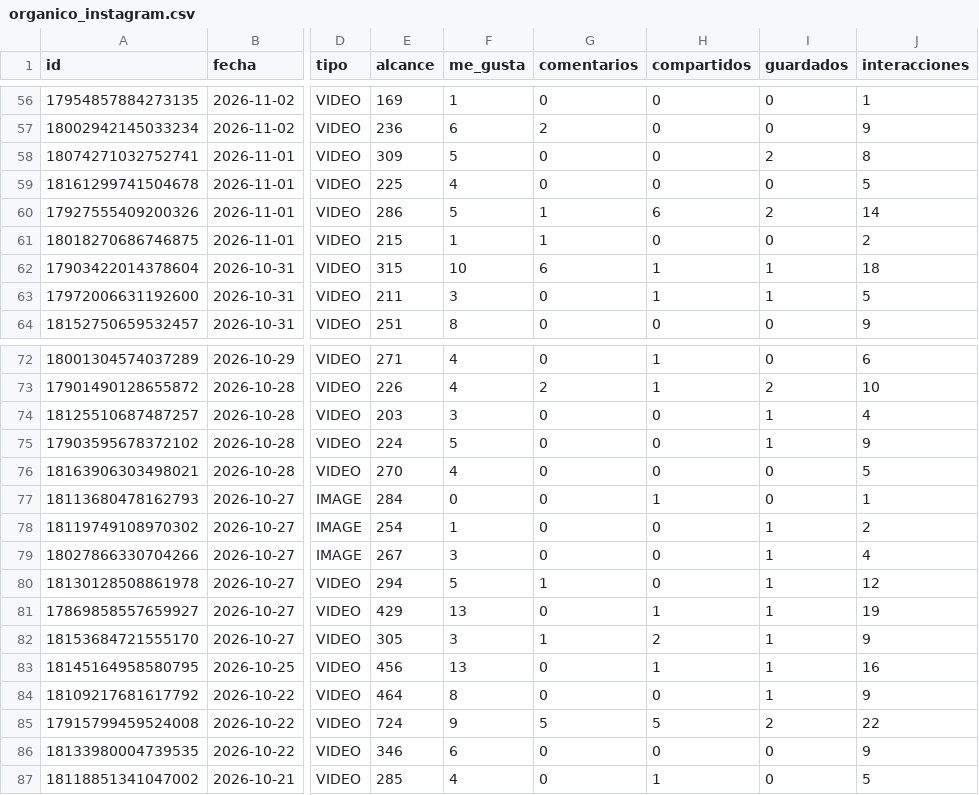
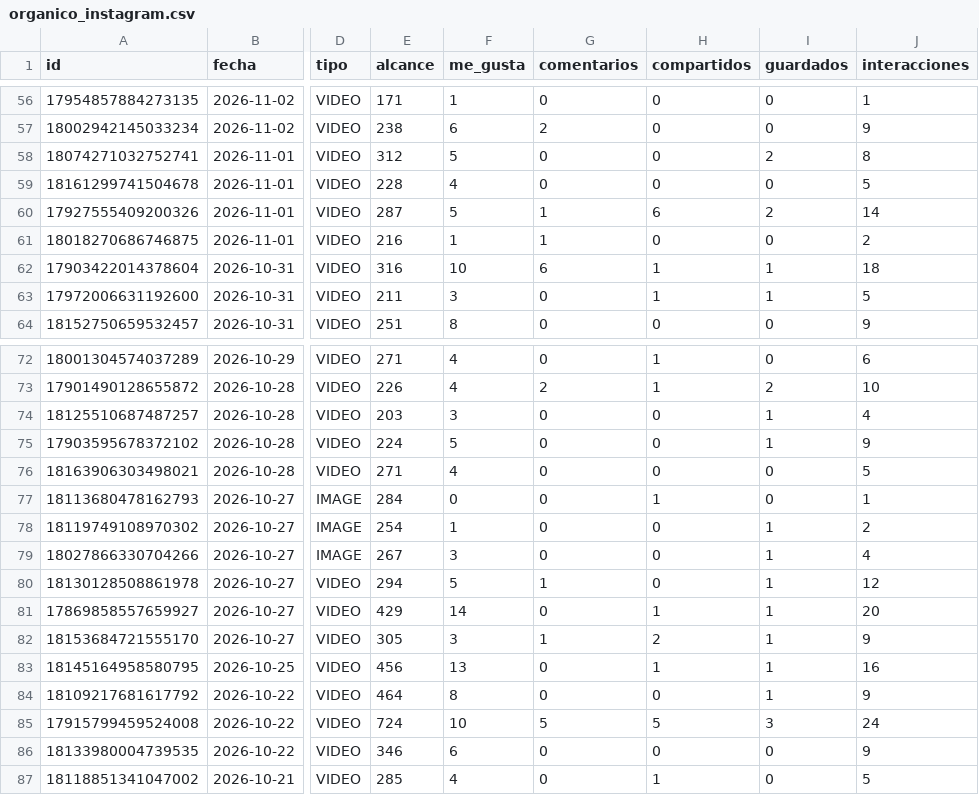
Before and after one commit to candelagomez/dashboard-meta, a CSV file: data/organico_instagram.csv, drawn as a sheet; only a part is shown, gaps mark what is left out; the diff covers the shown part only; the diff names each change by its address in the sheet, - before the commit and + after, or states it on an @@ line.

```diff
--- a/data/organico_instagram.csv
+++ b/data/organico_instagram.csv
-E56 (alcance): 169
+E56 (alcance): 171
-E57 (alcance): 236
+E57 (alcance): 238
-E58 (alcance): 309
+E58 (alcance): 312
-E59 (alcance): 225
+E59 (alcance): 228
-E60 (alcance): 286
+E60 (alcance): 287
-E61 (alcance): 215
+E61 (alcance): 216
-E62 (alcance): 315
+E62 (alcance): 316
-E76 (alcance): 270
+E76 (alcance): 271
-F81 (me_gusta): 13
+F81 (me_gusta): 14
-J81 (interacciones): 19
+J81 (interacciones): 20
-F85 (me_gusta): 9
+F85 (me_gusta): 10
-I85 (guardados): 2
+I85 (guardados): 3
-J85 (interacciones): 22
+J85 (interacciones): 24
```
Also changed, not shown: 56 edited cells elsewhere in this file, data/organico_facebook.csv, data/pauta_diaria.csv.
